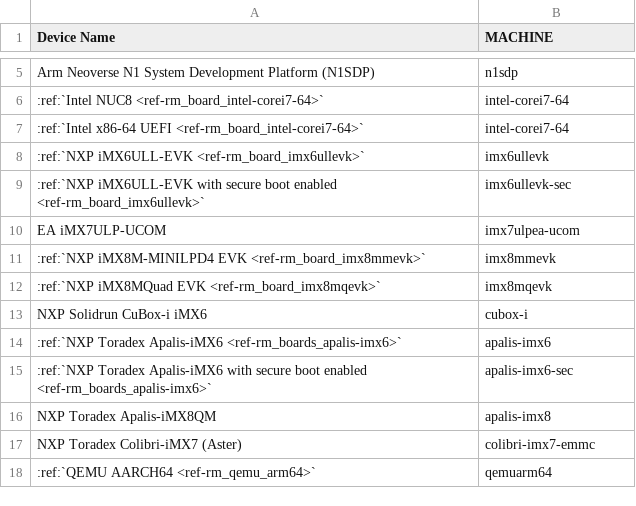
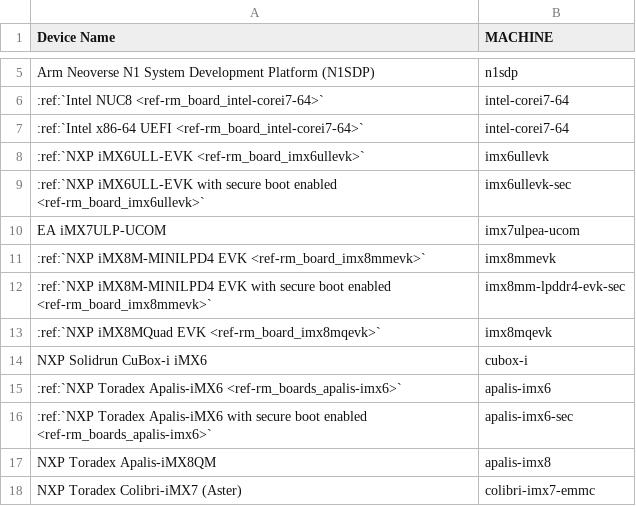
Before and after one commit to foundriesio/docs, a CSV file: source/_static/csv/supported-boards.csv, drawn as a sheet; only a part is shown, gaps mark what is left out; the shorter side is filled out with more unchanged rows; the diff names each change by its address in the sheet, - before the commit and + after, or states it on an @@ line.

Commit message:
rm: security: secure-machines: add imx8mm-lpddr4-evk-sec
Signed-off-by: Vanessa Maegima <vanessa.maegima@foundries.io>

```diff
--- a/source/_static/csv/supported-boards.csv
+++ b/source/_static/csv/supported-boards.csv
+row 12: :ref:`NXP iMX8M-MINILPD4 EVK with secure boot enabled <ref-rm_board_imx8mmevk>` | imx8mm-lpddr4-evk-sec
```
Also changed, not shown: 1 other file.
